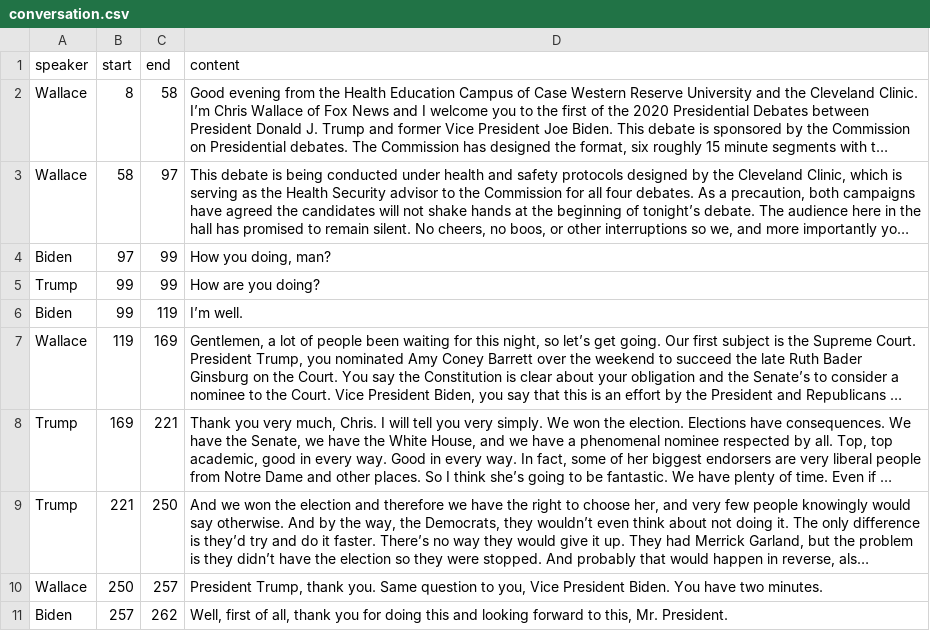
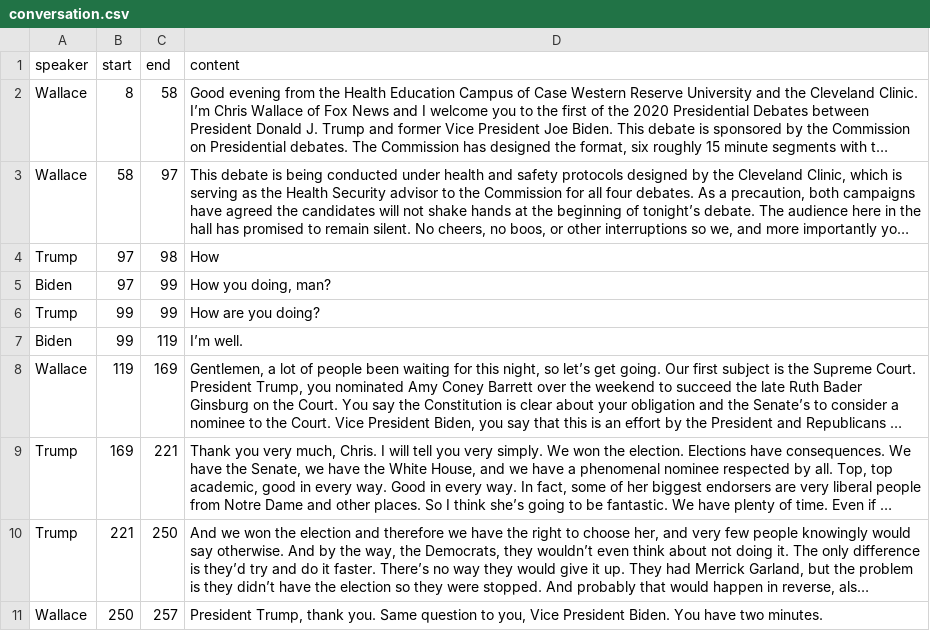
Before and after one commit to BenRydal/transcript-explorer, a CSV file: static/data/example-5/conversation.csv, drawn as a sheet; only a part is shown; the shorter side is filled out with more unchanged rows; long unchanged cells end in …; the diff names each change by its address in the sheet, - before the commit and + after, or states it on an @@ line.

Commit message:
update example transcript

```diff
--- a/static/data/example-5/conversation.csv
+++ b/static/data/example-5/conversation.csv
+row 4: Trump | 97 | 98 | How
```
